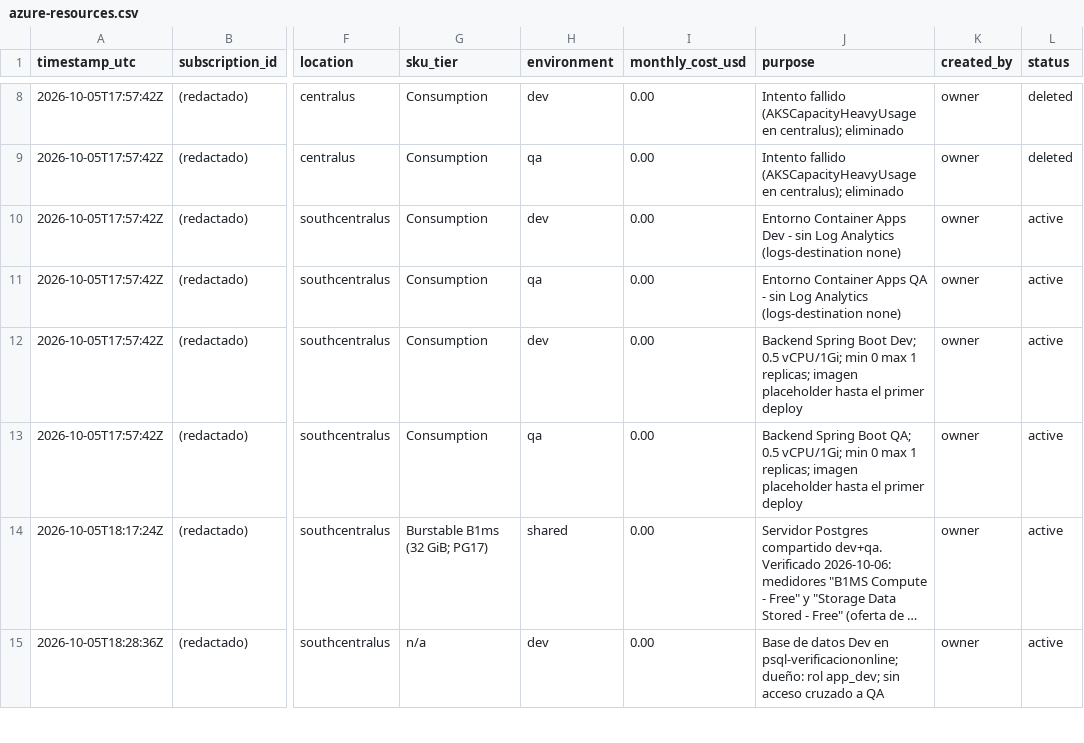
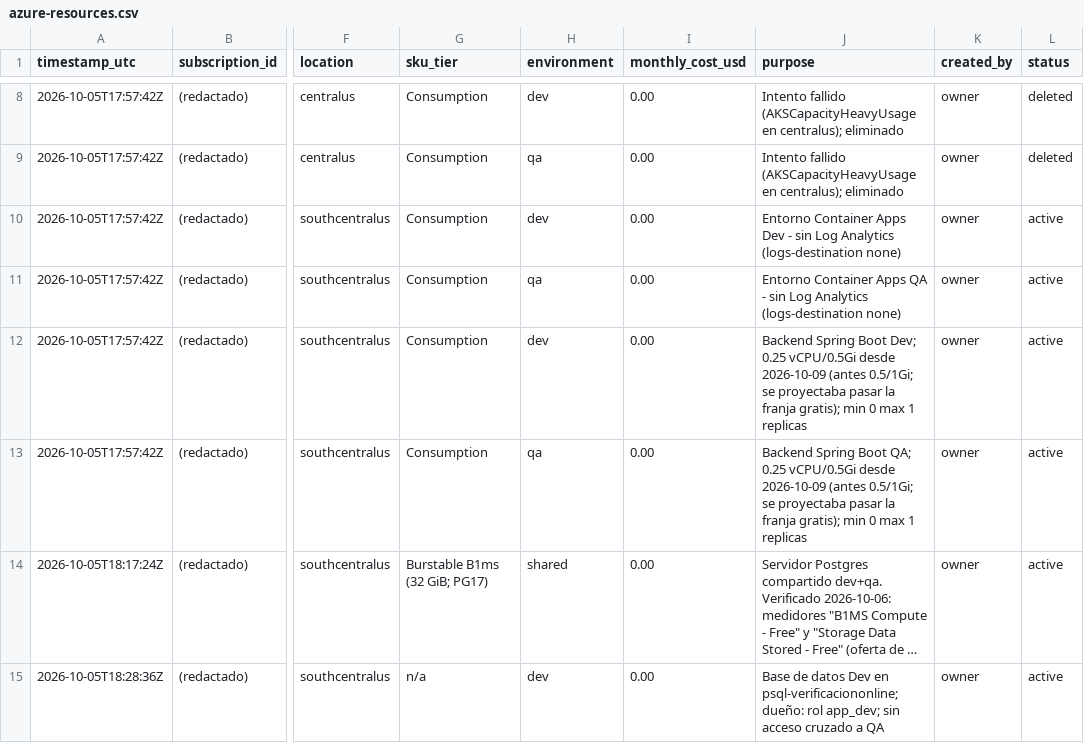
Before and after one commit to dream-parking/verificacion-online, a CSV file: docs/azure-resources.csv, drawn as a sheet; only a part is shown, gaps mark what is left out; long unchanged cells end in …; the diff names each change by its address in the sheet, - before the commit and + after, or states it on an @@ line.

Commit message:
infra: backend en 0.25 vCPU / 0.5 GiB para seguir en la franja gratis
Con 0.5 vCPU / 1 GiB la franja gratis de Container Apps alcanzaba para
~100 h de réplica al mes entre dev y qa, y octubre se proyectaba en ~190 h.
Con el tamaño nuevo alcanza para ~200 h. El deploy ahora fija el tamaño.

Probado en dev y qa: Spring arranca en ~11 s, arranque en frío ~31 s,
~300 MB de memoria con carga y sin reinicios.

```diff
--- a/docs/azure-resources.csv
+++ b/docs/azure-resources.csv
-J12 (purpose): …Boot Dev; 0.5 vCPU/1Gi; min 0 max 1 replicas; imagen placeholder hasta el primer deploy
+J12 (purpose): …Boot Dev; 0.25 vCPU/0.5Gi desde 2026-10-09 (antes 0.5/1Gi; se proyectaba pasar la franja gratis); min 0 max 1 replicas
-J13 (purpose): …Boot QA; 0.5 vCPU/1Gi; min 0 max 1 replicas; imagen placeholder hasta el primer deploy
+J13 (purpose): …Boot QA; 0.25 vCPU/0.5Gi desde 2026-10-09 (antes 0.5/1Gi; se proyectaba pasar la franja gratis); min 0 max 1 replicas
```
Also changed, not shown: 2 other files.
